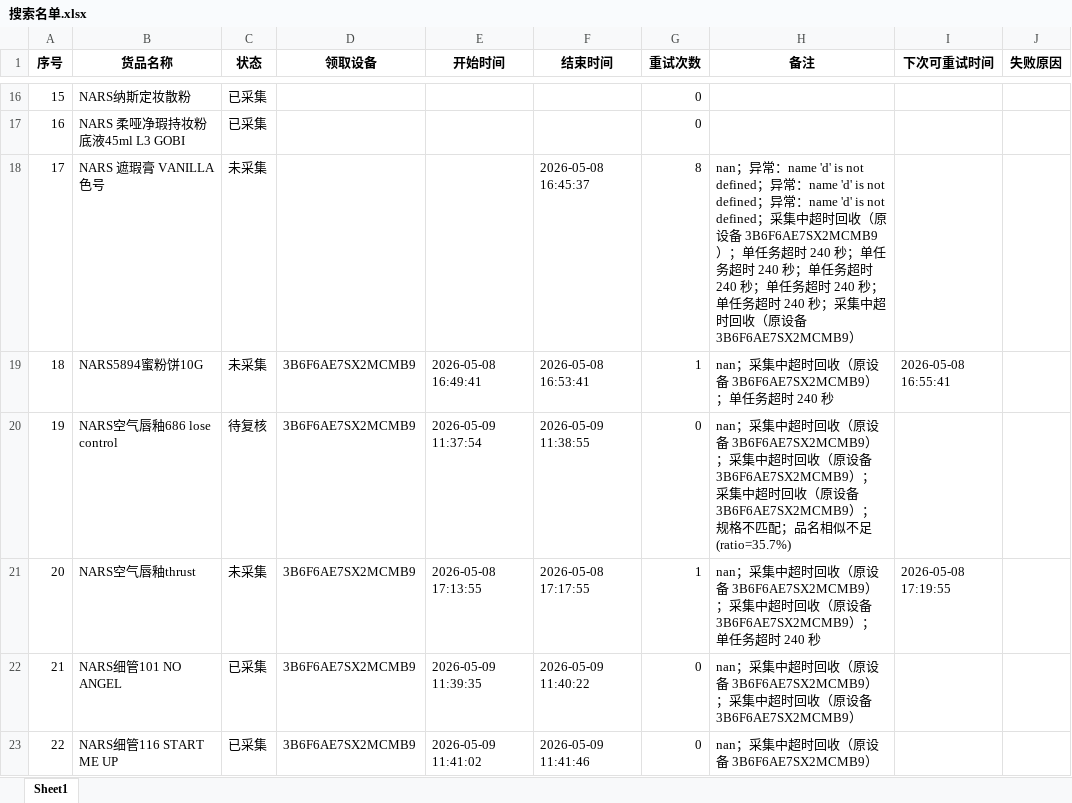
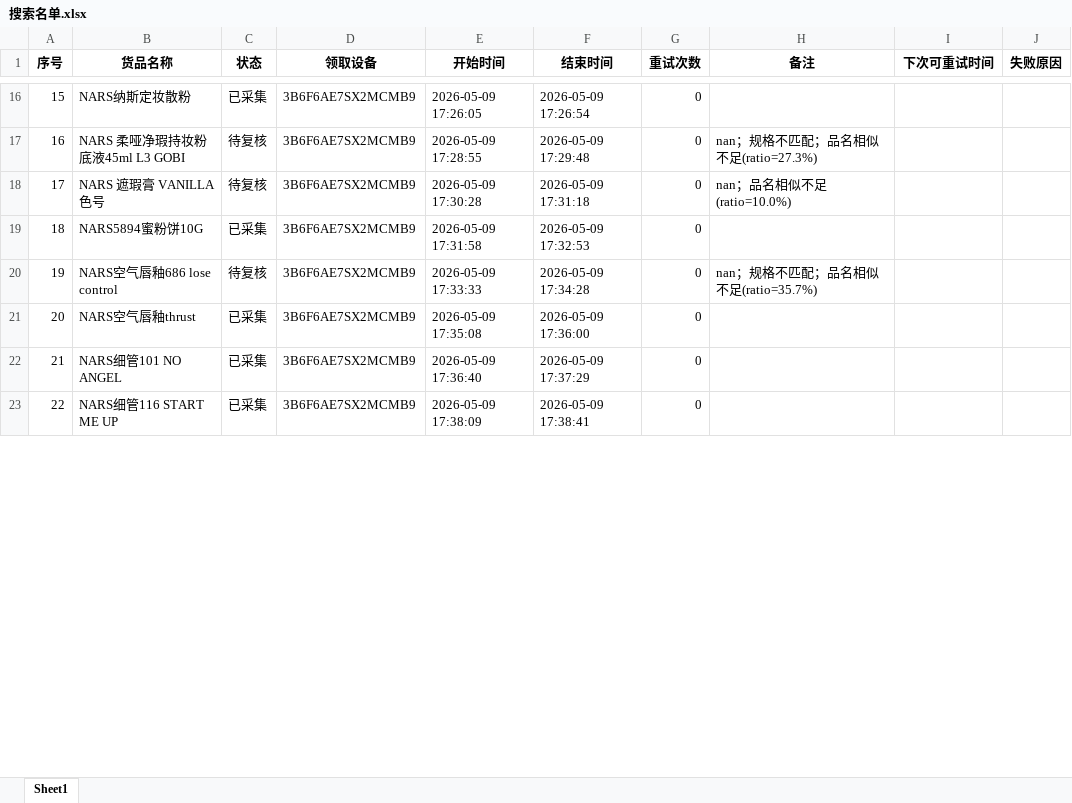
Before and after one commit to vampireli1900-dev/auto_product_collect, an Excel workbook: 搜索名单.xlsx, sheet Sheet1, drawn as a sheet; only a part is shown, gaps mark what is left out; values as stored, in another font and other column widths than the file's, no borders; the diff covers the shown part only; the diff names each change by its address in the sheet, - before the commit and + after, or states it on an @@ line.

```diff
--- a/搜索名单.xlsx (sheet Sheet1)
+++ b/搜索名单.xlsx (sheet Sheet1)
-D16:D18 (领取设备): (empty)
+D16:D18 (领取设备): 3B6F6AE7SX2MCMB9
-E16 (开始时间): (empty)
+E16 (开始时间): 2026-05-09 17:26:05
-F16 (结束时间): (empty)
+F16 (结束时间): 2026-05-09 17:26:54
-C17 (状态): 已采集
+C17 (状态): 待复核
-E17 (开始时间): (empty)
+E17 (开始时间): 2026-05-09 17:28:55
-F17 (结束时间): (empty)
+F17 (结束时间): 2026-05-09 17:29:48
-H17 (备注): (empty)
+H17 (备注): nan；规格不匹配；品名相似不足(ratio=27.3%)
-C18 (状态): 未采集
+C18 (状态): 待复核
-E18 (开始时间): (empty)
+E18 (开始时间): 2026-05-09 17:30:28
-F18 (结束时间): 2026-05-08 16:45:37
+F18 (结束时间): 2026-05-09 17:31:18
-G18 (重试次数): 8
+G18 (重试次数): 0
-H18 (备注): nan；异常：name 'd' is not defined；异常：name 'd' is not defined；异常：name 'd' is not defined；采集中超时回收（原设备 3B6F6AE7SX2MCMB9）；单任务超时 240 秒；单任务超时 240 秒；单任务超时 240 秒；单任务超时 240 秒；单任务超时 240 秒；采集中超时回收（原设备 3B6F6AE7SX2MCMB9）
+H18 (备注): nan；品名相似不足(ratio=10.0%)
-C19 (状态): 未采集
+C19 (状态): 已采集
-E19 (开始时间): 2026-05-08 16:49:41
+E19 (开始时间): 2026-05-09 17:31:58
-F19 (结束时间): 2026-05-08 16:53:41
+F19 (结束时间): 2026-05-09 17:32:53
-G19 (重试次数): 1
+G19 (重试次数): 0
-H19 (备注): nan；采集中超时回收（原设备 3B6F6AE7SX2MCMB9）；单任务超时 240 秒
+H19 (备注): (empty)
-I19 (下次可重试时间): 2026-05-08 16:55:41
+I19 (下次可重试时间): (empty)
-E20 (开始时间): 2026-05-09 11:37:54
+E20 (开始时间): 2026-05-09 17:33:33
-F20 (结束时间): 2026-05-09 11:38:55
+F20 (结束时间): 2026-05-09 17:34:28
-H20 (备注): nan；采集中超时回收（原设备 3B6F6AE7SX2MCMB9）；采集中超时回收（原设备 3B6F6AE7SX2MCMB9）；采集中超时回收（原设备 3B6F6AE7SX2MCMB9）；规格不匹…
+H20 (备注): nan；规格不匹…
-C21 (状态): 未采集
+C21 (状态): 已采集
-E21 (开始时间): 2026-05-08 17:13:55
+E21 (开始时间): 2026-05-09 17:35:08
-F21 (结束时间): 2026-05-08 17:17:55
+F21 (结束时间): 2026-05-09 17:36:00
-G21 (重试次数): 1
+G21 (重试次数): 0
-H21 (备注): nan；采集中超时回收（原设备 3B6F6AE7SX2MCMB9）；采集中超时回收（原设备 3B6F6AE7SX2MCMB9）；单任务超时 240 秒
+H21 (备注): (empty)
-I21 (下次可重试时间): 2026-05-08 17:19:55
+I21 (下次可重试时间): (empty)
-E22 (开始时间): 2026-05-09 11:39:35
+E22 (开始时间): 2026-05-09 17:36:40
-F22 (结束时间): 2026-05-09 11:40:22
+F22 (结束时间): 2026-05-09 17:37:29
-H22 (备注): nan；采集中超时回收（原设备 3B6F6AE7SX2MCMB9）；采集中超时回收（原设备 3B6F6AE7SX2MCMB9）
+H22 (备注): (empty)
-E23 (开始时间): 2026-05-09 11:41:02
+E23 (开始时间): 2026-05-09 17:38:09
-F23 (结束时间): 2026-05-09 11:41:46
+F23 (结束时间): 2026-05-09 17:38:41
-H23 (备注): nan；采集中超时回收（原设备 3B6F6AE7SX2MCMB9）
+H23 (备注): (empty)
```
Also changed, not shown: 518 edited cells elsewhere in this sheet, 商品校验调试记录.xlsx, 商品采集汇总.xlsx, 4 other files.
